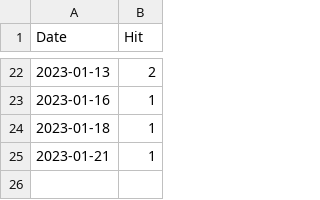
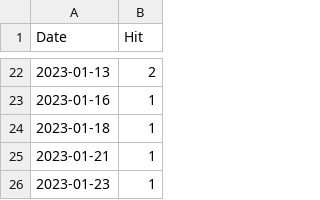
Before and after one commit to notsmart-af/streamlit, a CSV file: data/Spi.csv, drawn as a sheet; only a part is shown, gaps mark what is left out.

```diff
--- a/data/Spi.csv
+++ b/data/Spi.csv
@@ -25 +25,2 @@ Date,Hit
 2023-01-21,1
+2023-01-23,1
```
Also changed, not shown: data/Fib.csv, data/Mult.csv, 14 other files.
